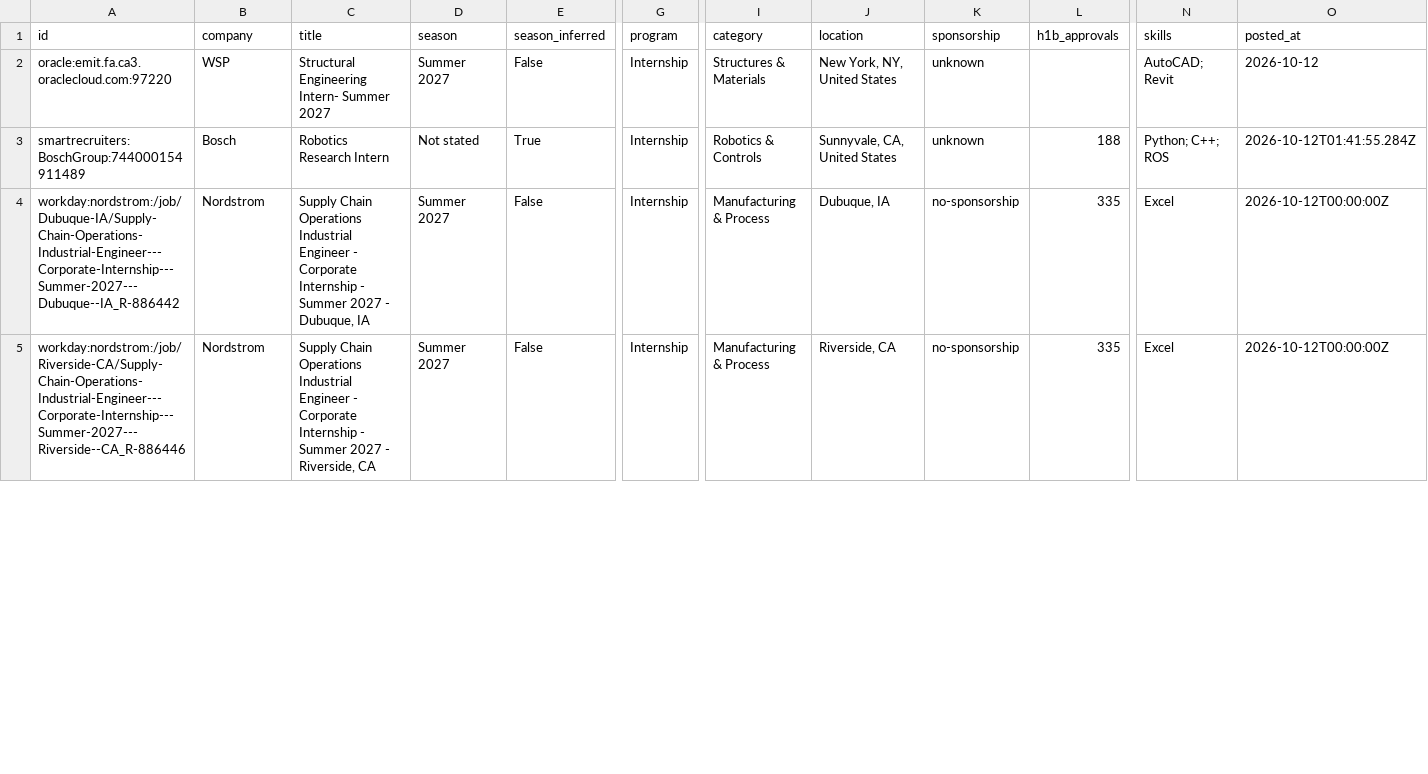
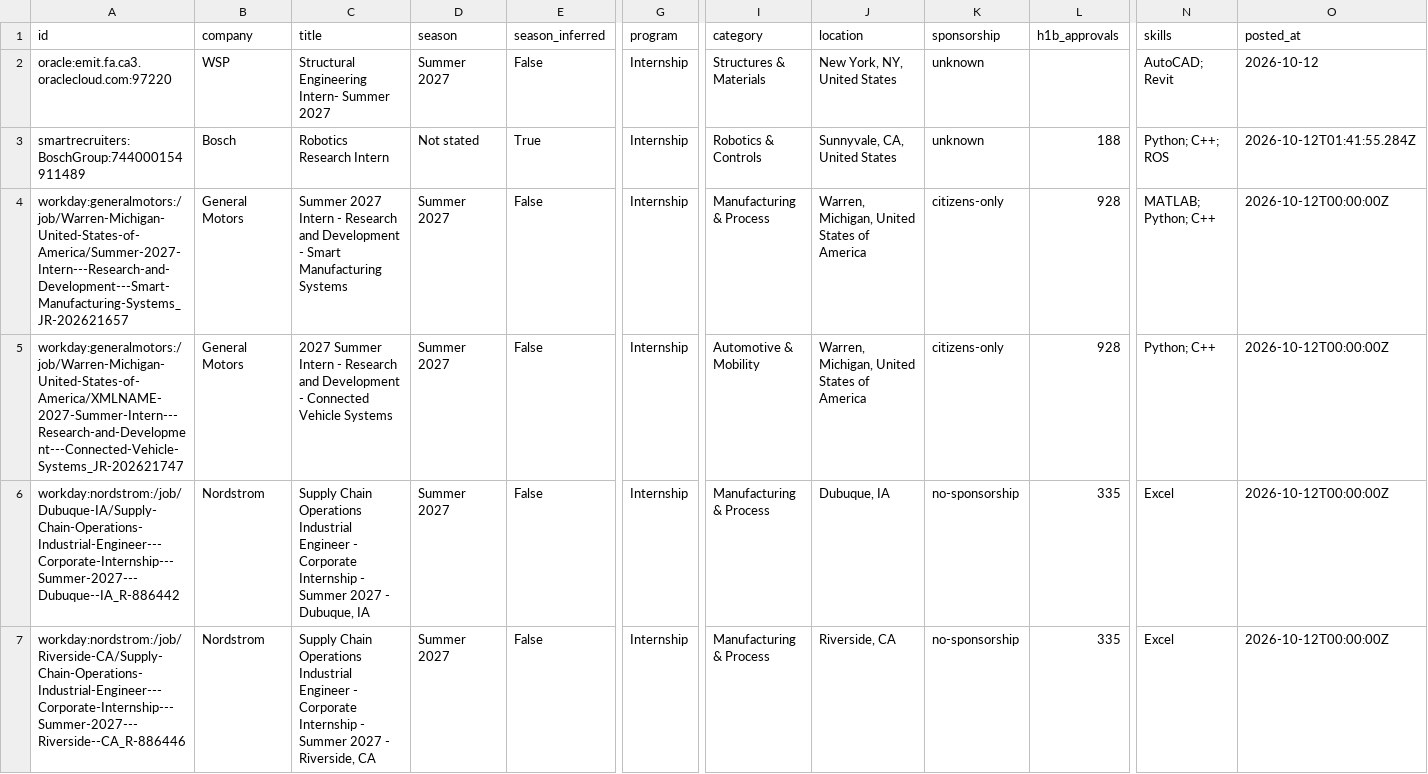
Before and after one commit to Tracker05/mechanical-engineering-internships, a CSV file: data/internships.csv, drawn as a sheet; only a part is shown, gaps mark what is left out; rows hold the shown columns only; the diff covers the shown part only; the diff names each change by its address in the sheet, - before the commit and + after, or states it on an @@ line.

```diff
--- a/data/internships.csv
+++ b/data/internships.csv
+row 4: workday:generalmotors:/job/Warren-Michigan-United-States-of-America/Summer-2027-Intern---Research-and-Development---Smart-Manufacturing-Systems_JR-202621657 | General Motors | Summer 2027 Intern - Research and Development - Smart Manufacturing Systems | Summer 2027 | False | Internship | Manufacturing & Process | Warren, Michigan, United States of America | citizens-only | 928 | MATLAB; Python; C++ | 2026-10-12T00:00:00Z
+row 5: workday:generalmotors:/job/Warren-Michigan-United-States-of-America/XMLNAME-2027-Summer-Intern---Research-and-Development---Connected-Vehicle-Systems_JR-202621747 | General Motors | 2027 Summer Intern - Research and Development - Connected Vehicle Systems | Summer 2027 | False | Internship | Automotive & Mobility | Warren, Michigan, United States of America | citizens-only | 928 | Python; C++ | 2026-10-12T00:00:00Z
```
Also changed, not shown: 3 added rows, 1 removed row and 20 edited cells elsewhere in this file, docs/internships.csv, 14 other files.
